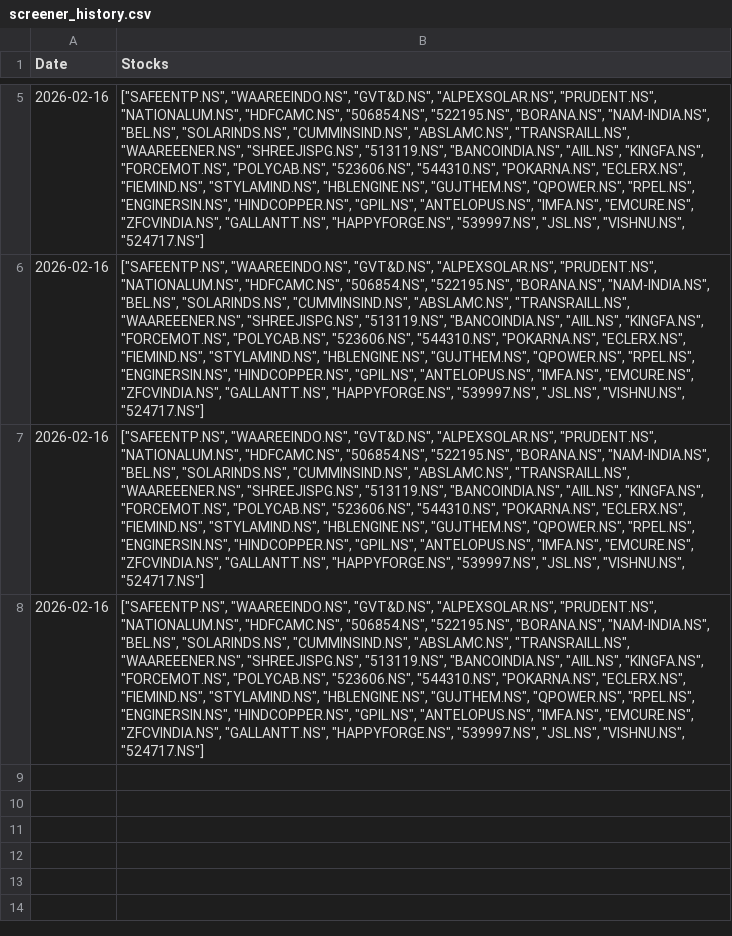
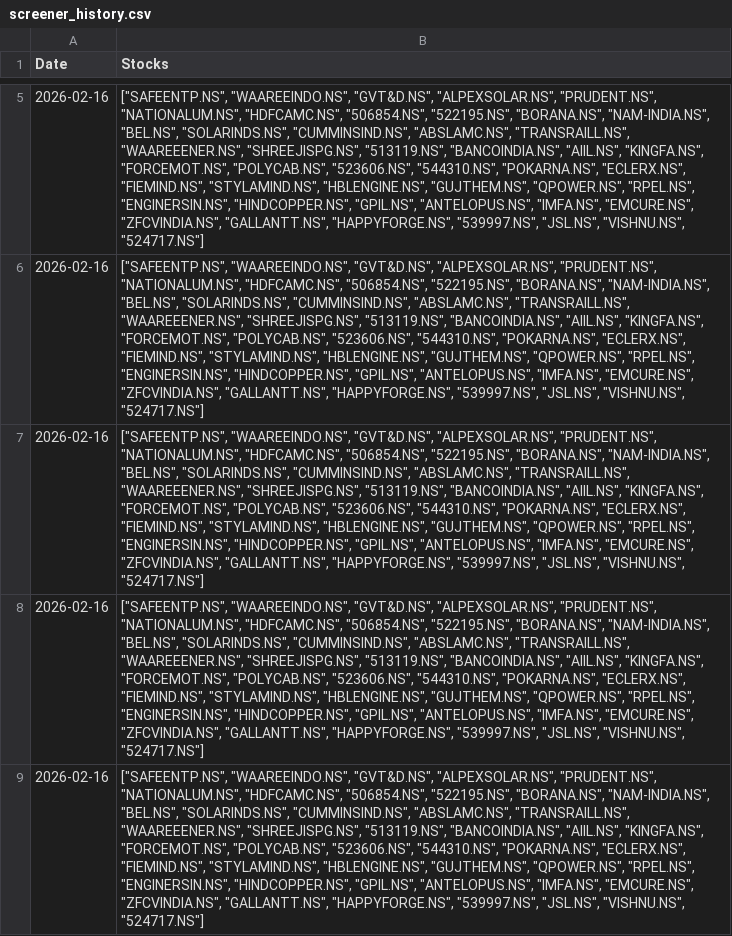
Before and after one commit to hitkarsh-singh/screener-tracker, a CSV file: data/screener_history.csv, drawn as a sheet; only a part is shown, gaps mark what is left out; the diff names each change by its address in the sheet, - before the commit and + after, or states it on an @@ line.

```diff
--- a/data/screener_history.csv
+++ b/data/screener_history.csv
+row 9: 2026-02-16 | ["SAFEENTP.NS", "WAAREEINDO.NS", "GVT&D.NS", "ALPEXSOLAR.NS", "PRUDENT.NS", "NATIONALUM.NS", "HDFCAMC.NS", "506854.NS", "522195.NS", "BORANA.NS", "NAM-INDIA.NS", "BEL.NS", "SOLARINDS.NS", "CUMMINSIND.NS", "ABSLAMC.NS", "TRANSRAILL.NS", "WAAREEENER.NS", "SHREEJISPG.NS", "513119.NS", "BANCOINDIA.NS", "AIIL.NS", "KINGFA.NS", "FORCEMOT.NS", "POLYCAB.NS", "523606.NS", "544310.NS", "POKARNA.NS", "ECLERX.NS", "FIEMIND.NS", "STYLAMIND.NS", "HBLENGINE.NS", "GUJTHEM.NS", "QPOWER.NS", "RPEL.NS", "ENGINERSIN.NS", "HINDCOPPER.NS", "GPIL.NS", "ANTELOPUS.NS", "IMFA.NS", "EMCURE.NS", "ZFCVINDIA.NS", "GALLANTT.NS", "HAPPYFORGE.NS", "539997.NS", "JSL.NS", "VISHNU.NS", "524717.NS"]
```
Also changed, not shown: data/current_holdings.csv, data/portfolio_value.csv, 1 other file.
